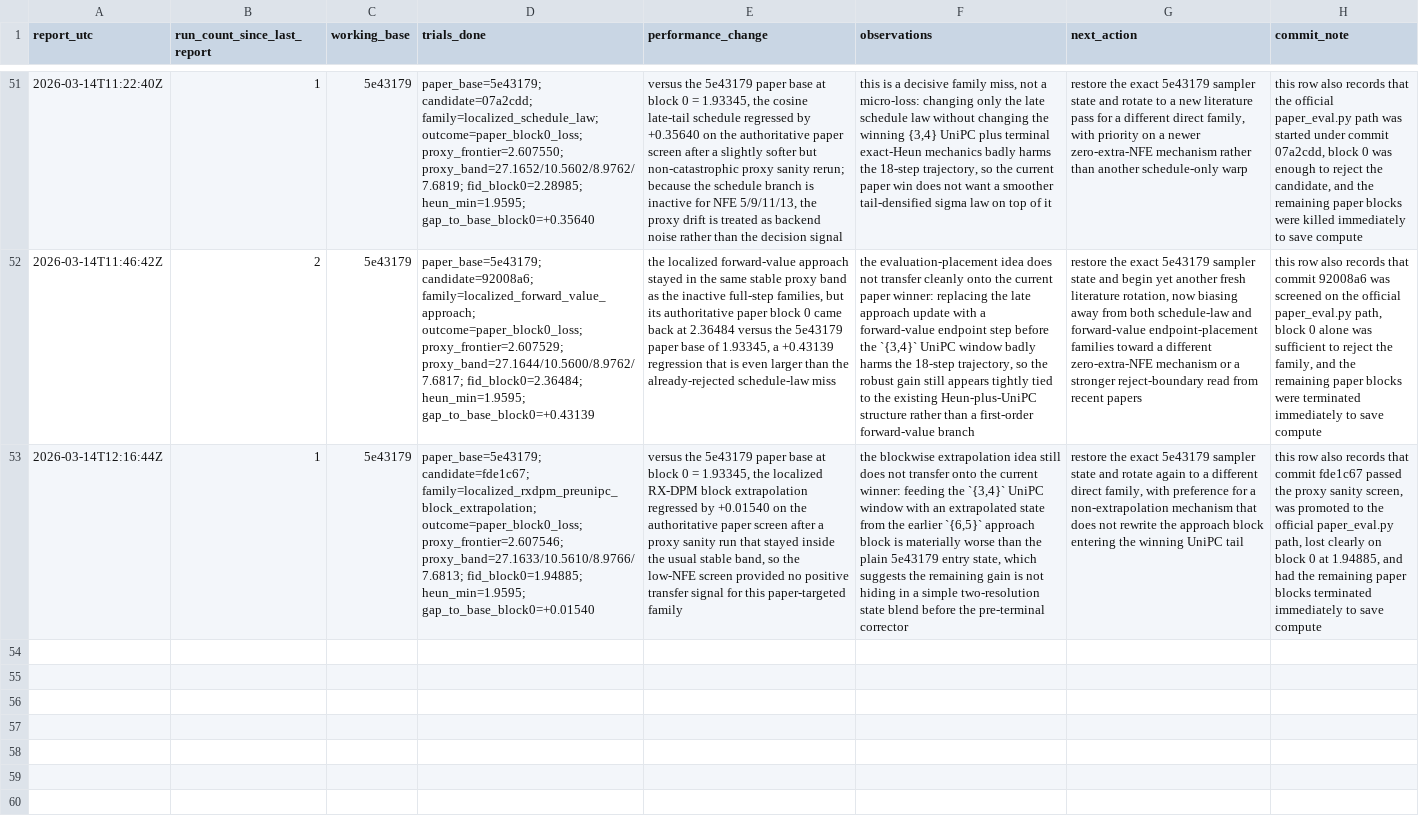
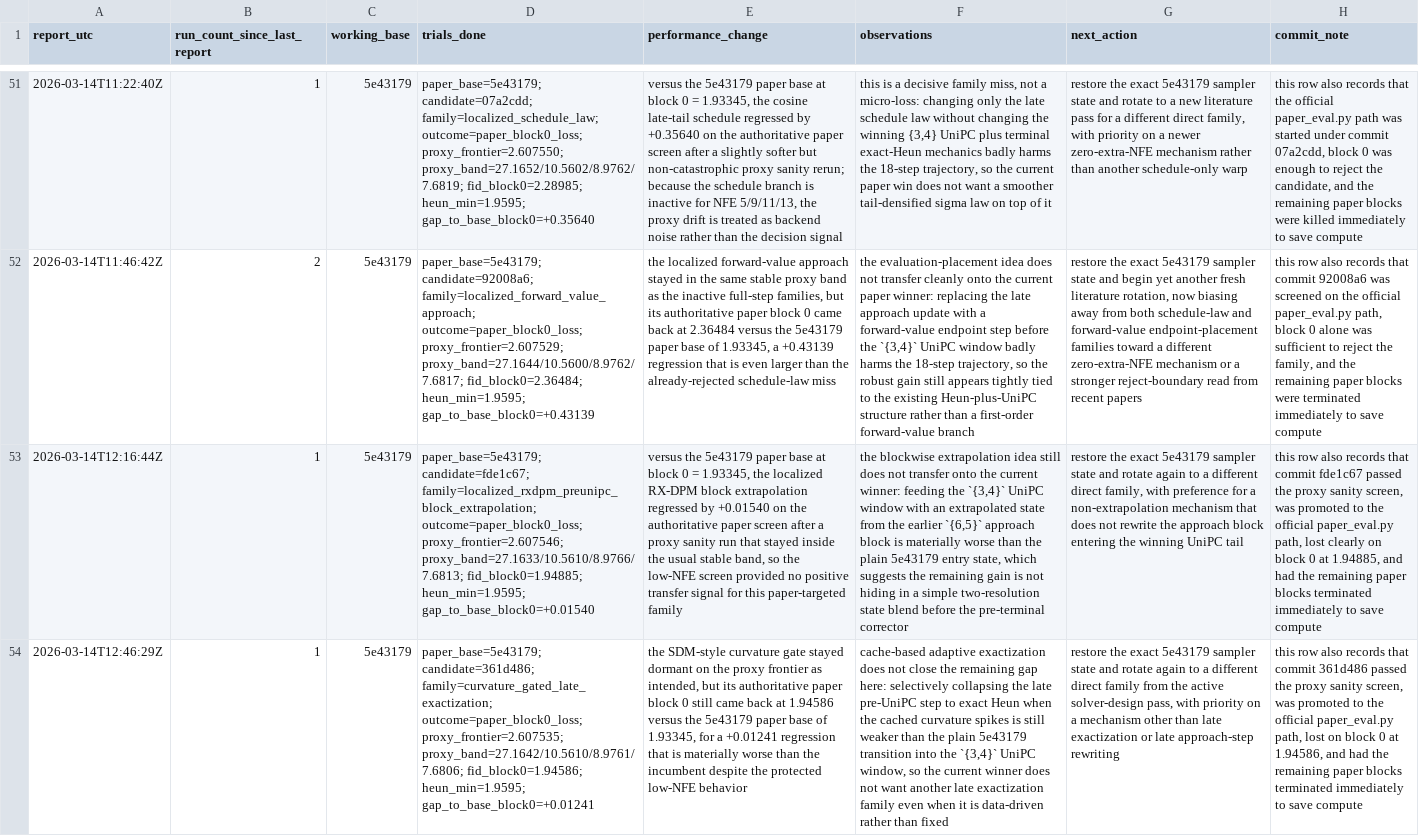
Before and after one commit to Colanora/improved-edm, a TSV file: experiment_reports.tsv, drawn as a sheet; only a part is shown, gaps mark what is left out; the diff names each change by its address in the sheet, - before the commit and + after, or states it on an @@ line.

```diff
--- a/experiment_reports.tsv
+++ b/experiment_reports.tsv
+row 54: 2026-03-14T12:46:29Z | 1 | 5e43179 | paper_base=5e43179; candidate=361d486; family=curvature_gated_late_exactization; outcome=paper_block0_loss; proxy_frontier=2.607535; proxy_band=27.1642/10.5610/8.9761/7.6806; fid_block0=1.94586; heun_min=1.9595; gap_to_base_block0=+0.01241 | the SDM-style curvature gate stayed dormant on the proxy frontier as intended, but its authoritative paper block 0 still came back at 1.94586 versus the 5e43179 paper base of 1.93345, for a +0.01241 regression that is materially worse than the incumbent despite the protected low-NFE behavior | cache-based adaptive exactization does not close the remaining gap here: selectively collapsing the late pre-UniPC step to exact Heun when the cached curvature spikes is still weaker than the plain 5e43179 transition into the `{3,4}` UniPC window, so the current winner does not want another late exactization family even when it is data-driven rather than fixed | restore the exact 5e43179 sampler state and rotate again to a different direct family from the active solver-design pass, with priority on a mechanism other than late exactization or late approach-step rewriting | this row also records that commit 361d486 passed the proxy sanity screen, was promoted to the official paper_eval.py path, lost on block 0 at 1.94586, and had the remaining paper blocks terminated immediately to save compute
```
Also changed, not shown: results.tsv, 1 other file.
